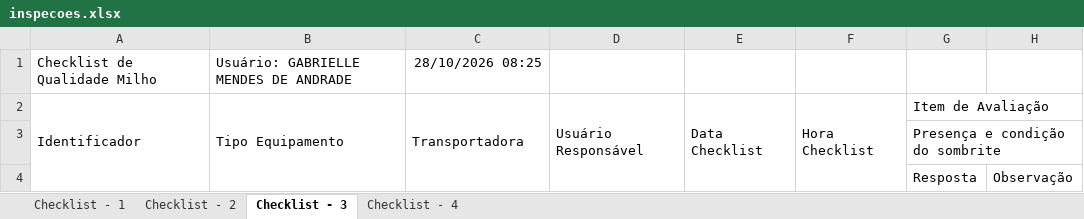
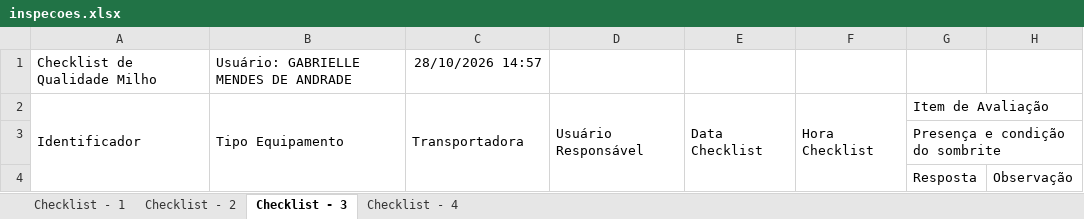
Before and after one commit to hannahfrotalegal/painel-frotalegal-heinz, an Excel workbook: dados/inspecoes.xlsx, sheet Checklist - 3, drawn as a sheet; only a part is shown; values as stored, in another font and other column widths than the file's, no borders; the diff names each change by its address in the sheet, - before the commit and + after, or states it on an @@ line.

```diff
--- a/dados/inspecoes.xlsx (sheet Checklist - 3)
+++ b/dados/inspecoes.xlsx (sheet Checklist - 3)
-C1: 28/10/2026 08:25
+C1: 28/10/2026 14:57
```
Also changed, not shown: sheet Checklist - 1, sheet Checklist - 4, sheet Checklist - 2.
